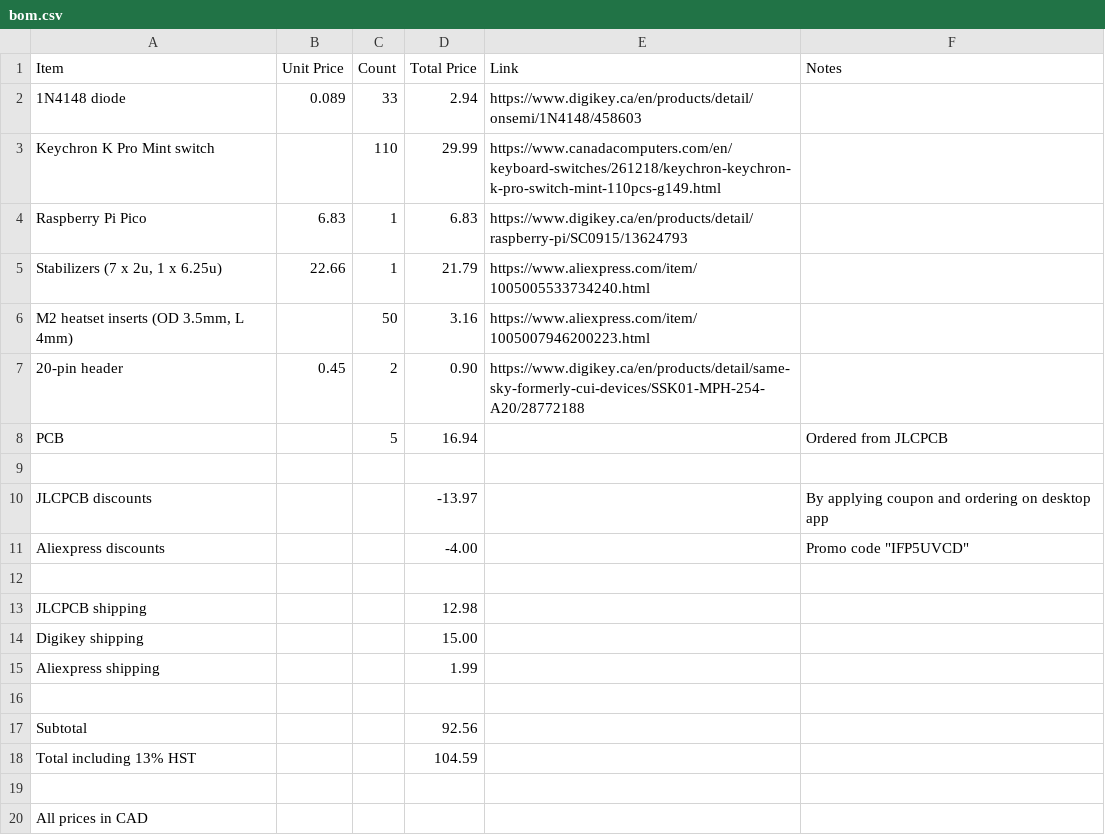
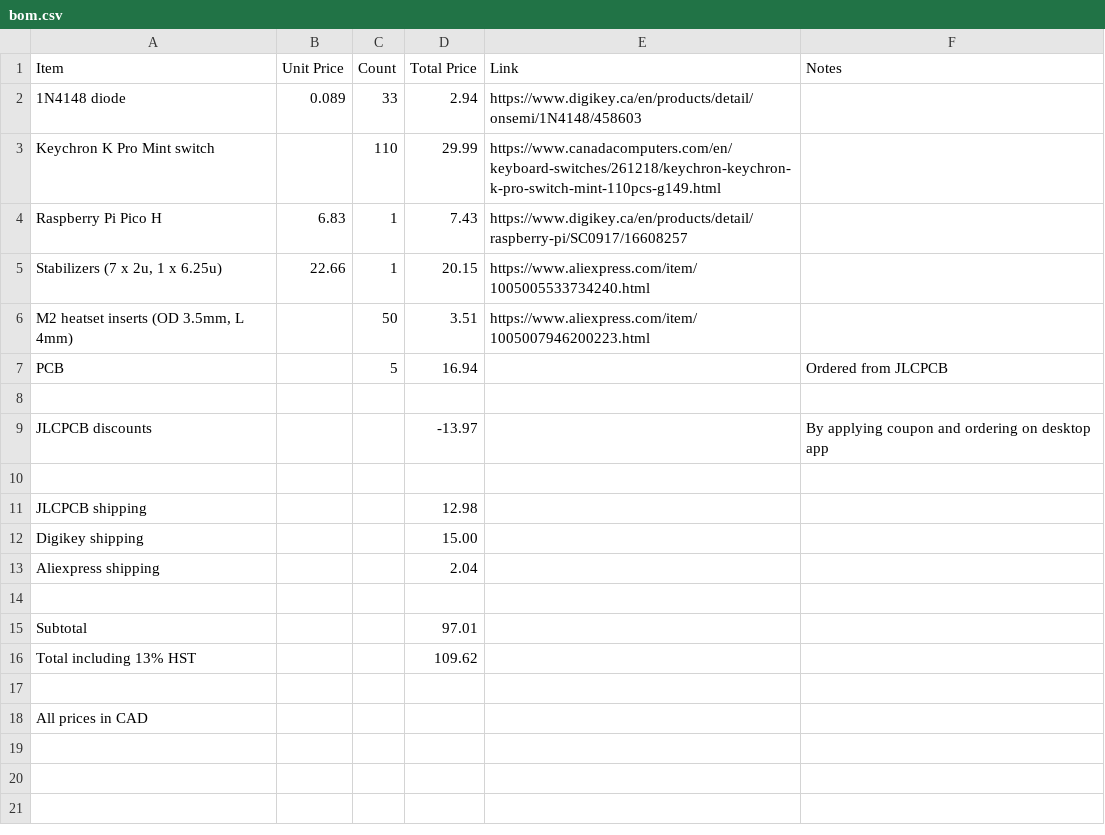
Before and after one commit to chubbiloo/physics-keyboard, a CSV file: bom.csv, drawn as a sheet.

Commit message:
Update BOM with new items and price adjustments

```diff
--- a/bom.csv
+++ b/bom.csv
@@ -3,6 +3,5 @@ Item,Unit Price,Count,Total Price,Link,Notes
 Keychron K Pro Mint switch,,110,29.99,https://www.canadacomputers.com/en/keyboard-switches/261218/keychron-keychron-k-pro-switch-mint-110pcs-g149.html,
-Raspberry Pi Pico,6.83,1,6.83,https://www.digikey.ca/en/products/detail/raspberry-pi/SC0915/13624793,
-"Stabilizers (7 x 2u, 1 x 6.25u)",22.66,1,21.79,https://www.aliexpress.com/item/1005005533734240.html,
-"M2 heatset inserts (OD 3.5mm, L 4mm)",,50,3.16,https://www.aliexpress.com/item/1005007946200223.html,
-20-pin header,0.45,2,0.90,https://www.digikey.ca/en/products/detail/same-sky-formerly-cui-devices/SSK01-MPH-254-A20/28772188,
+Raspberry Pi Pico H,6.83,1,7.43,https://www.digikey.ca/en/products/detail/raspberry-pi/SC0917/16608257,
+"Stabilizers (7 x 2u, 1 x 6.25u)",22.66,1,20.15,https://www.aliexpress.com/item/1005005533734240.html,
+"M2 heatset inserts (OD 3.5mm, L 4mm)",,50,3.51,https://www.aliexpress.com/item/1005007946200223.html,
 PCB,,5,16.94,,Ordered from JLCPCB
@@ -10,3 +9,2 @@ PCB,,5,16.94,,Ordered from JLCPCB
 JLCPCB discounts,,,-13.97,,By applying coupon and ordering on desktop app
-Aliexpress discounts,,,-4.00,,"Promo code ""IFP5UVCD"""
 ,,,,,
@@ -14,6 +12,6 @@ JLCPCB shipping,,,12.98,,
 Digikey shipping,,,15.00,,
-Aliexpress shipping,,,1.99,,
+Aliexpress shipping,,,2.04,,
 ,,,,,
-Subtotal,,,92.56,,
-Total including 13% HST,,,104.59,,
+Subtotal,,,97.01,,
+Total including 13% HST,,,109.62,,
 ,,,,,
```
